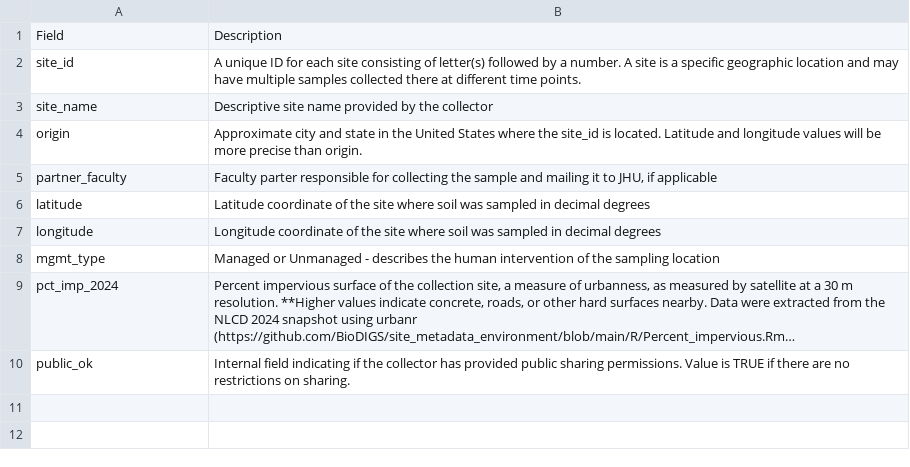
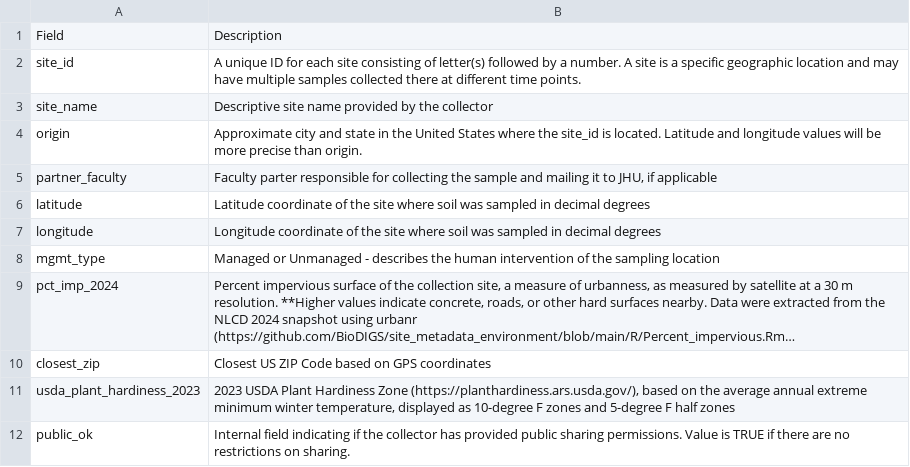
Before and after one commit to FredHutch/GDSCNsoilsites, a CSV file: data/data_dictionaries/site_data_dictionary.csv, drawn as a sheet; long unchanged cells end in …; the diff names each change by its address in the sheet, - before the commit and + after, or states it on an @@ line.

Commit message:
Update site_data_dictionary.csv

```diff
--- a/data/data_dictionaries/site_data_dictionary.csv
+++ b/data/data_dictionaries/site_data_dictionary.csv
+row 10: closest_zip | Closest US ZIP Code based on GPS coordinates
+row 11: usda_plant_hardiness_2023 | 2023 USDA Plant Hardiness Zone (https://planthardiness.ars.usda.gov/), based on the average annual extreme minimum winter temperature, displayed as 10-degree F zones and 5-degree F half zones
```
